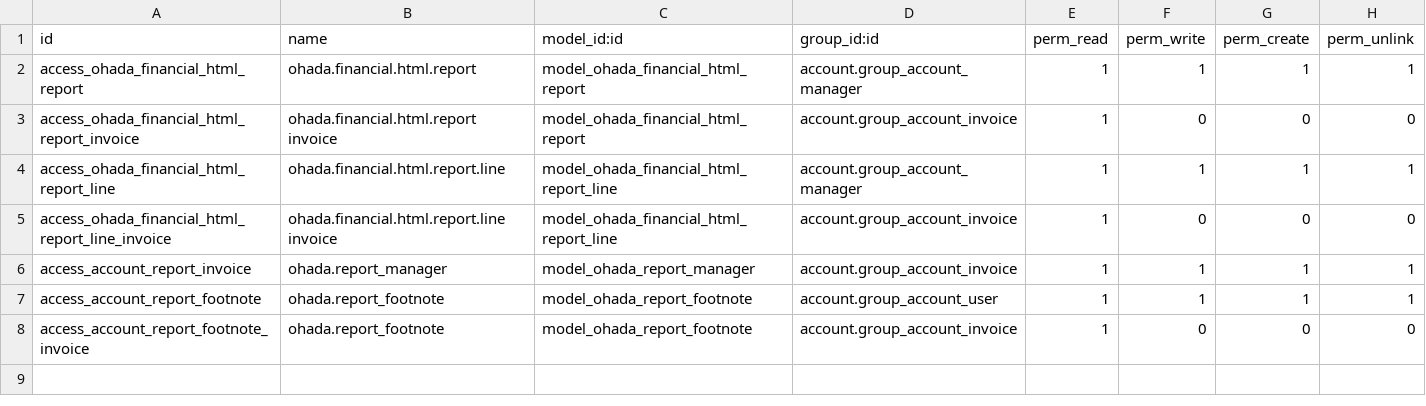
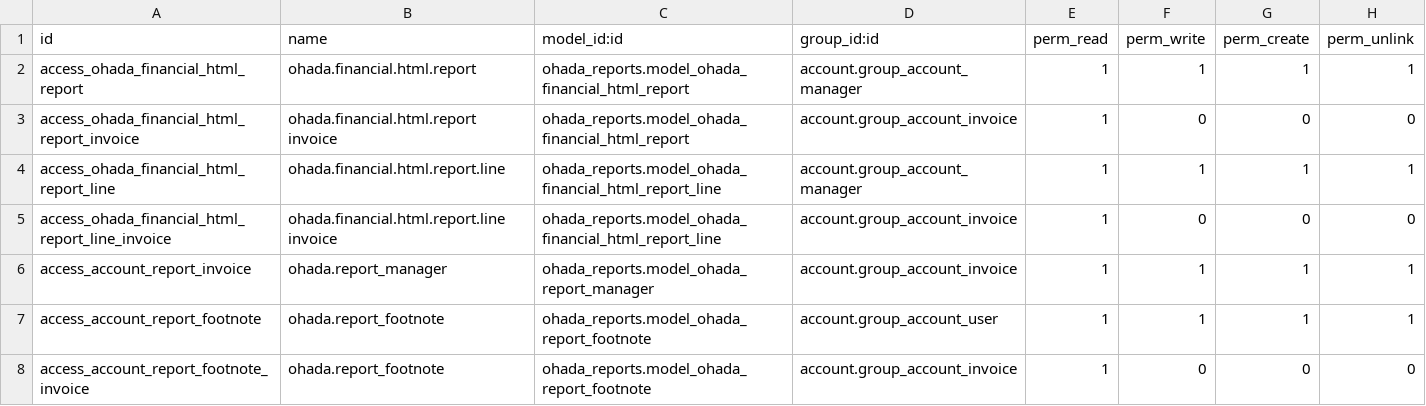
Before and after one commit to itpp-labs/misc-addons, a CSV file: ohada_reports/security/ir.model.access.csv, drawn as a sheet.

```diff
--- a/ohada_reports/security/ir.model.access.csv
+++ b/ohada_reports/security/ir.model.access.csv
@@ -1,8 +1,8 @@
 id,name,model_id:id,group_id:id,perm_read,perm_write,perm_create,perm_unlink
-access_ohada_financial_html_report,ohada.financial.html.report,model_ohada_financial_html_report,account.group_account_manager,1,1,1,1
-access_ohada_financial_html_report_invoice,ohada.financial.html.report invoice,model_ohada_financial_html_report,account.group_account_invoice,1,0,0,0
-access_ohada_financial_html_report_line,ohada.financial.html.report.line,model_ohada_financial_html_report_line,account.group_account_manager,1,1,1,1
-access_ohada_financial_html_report_line_invoice,ohada.financial.html.report.line invoice,model_ohada_financial_html_report_line,account.group_account_invoice,1,0,0,0
-access_account_report_invoice,ohada.report_manager,model_ohada_report_manager,account.group_account_invoice,1,1,1,1
-access_account_report_footnote,ohada.report_footnote,model_ohada_report_footnote,account.group_account_user,1,1,1,1
-access_account_report_footnote_invoice,ohada.report_footnote,model_ohada_report_footnote,account.group_account_invoice,1,0,0,0
+access_ohada_financial_html_report,ohada.financial.html.report,ohada_reports.model_ohada_financial_html_report,account.group_account_manager,1,1,1,1
+access_ohada_financial_html_report_invoice,ohada.financial.html.report invoice,ohada_reports.model_ohada_financial_html_report,account.group_account_invoice,1,0,0,0
+access_ohada_financial_html_report_line,ohada.financial.html.report.line,ohada_reports.model_ohada_financial_html_report_line,account.group_account_manager,1,1,1,1
+access_ohada_financial_html_report_line_invoice,ohada.financial.html.report.line invoice,ohada_reports.model_ohada_financial_html_report_line,account.group_account_invoice,1,0,0,0
+access_account_report_invoice,ohada.report_manager,ohada_reports.model_ohada_report_manager,account.group_account_invoice,1,1,1,1
+access_account_report_footnote,ohada.report_footnote,ohada_reports.model_ohada_report_footnote,account.group_account_user,1,1,1,1
+access_account_report_footnote_invoice,ohada.report_footnote,ohada_reports.model_ohada_report_footnote,account.group_account_invoice,1,0,0,0
```
Also changed, not shown: 5 other files.
